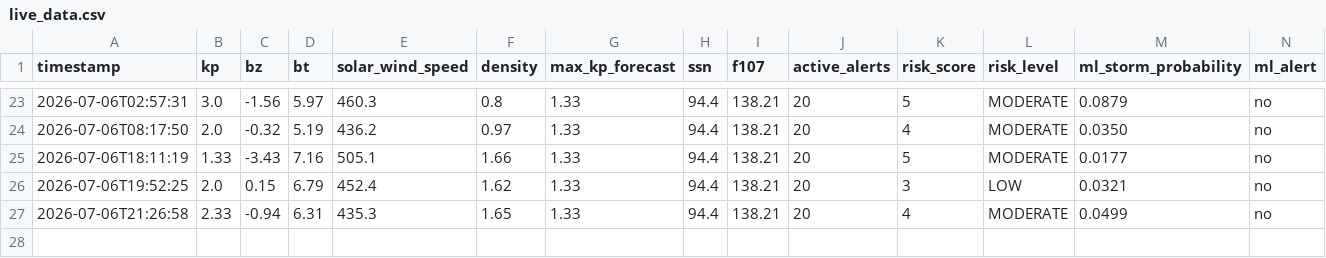
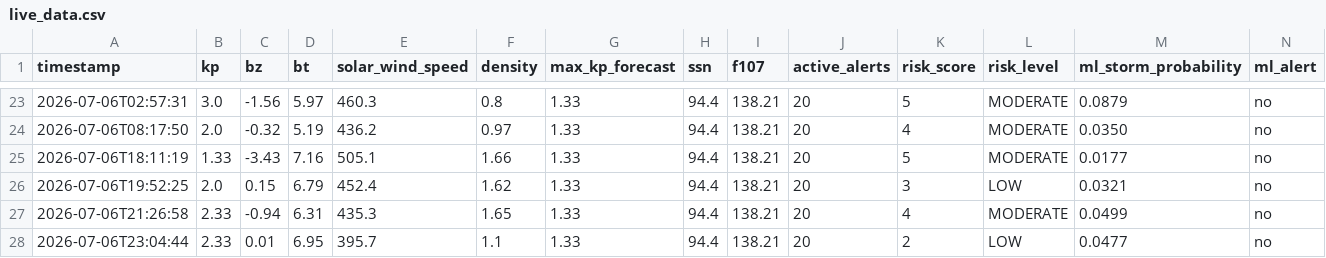
Before and after one commit to thakarnakshtra-dotcom/SolarShield, a CSV file: live_data.csv, drawn as a sheet; only a part is shown, gaps mark what is left out.

```diff
--- a/live_data.csv
+++ b/live_data.csv
@@ -27 +27,2 @@ timestamp,kp,bz,bt,solar_wind_speed,density,max_kp_forecast,ssn,f107,active_aler
 2026-07-06T21:26:58,2.33,-0.94,6.31,435.3,1.65,1.33,94.4,138.21,20,4,MODERATE,0.0499,no
+2026-07-06T23:04:44,2.33,0.01,6.95,395.7,1.1,1.33,94.4,138.21,20,2,LOW,0.0477,no
```
